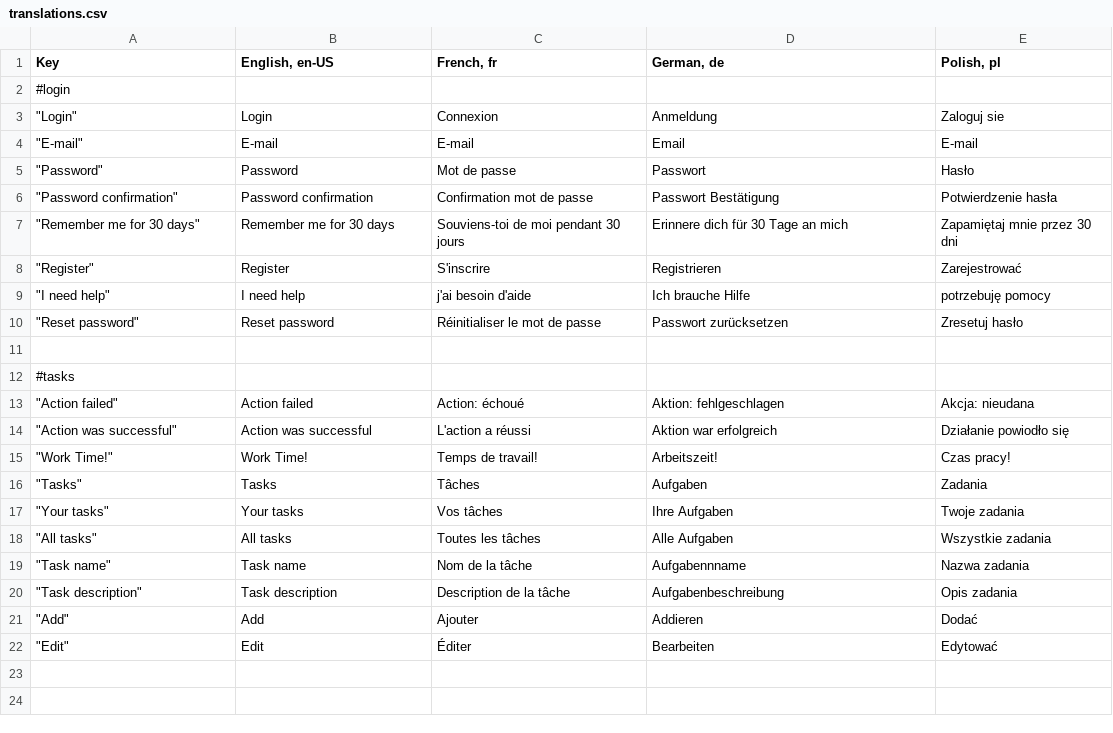
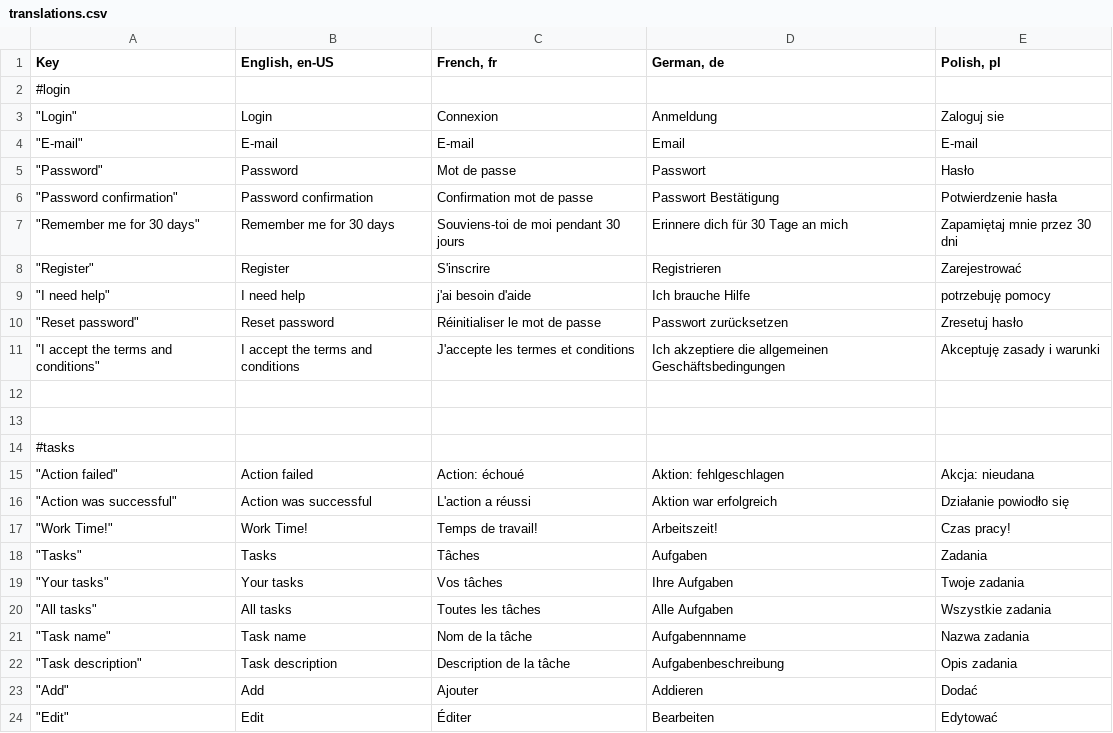
Before and after one commit to mgurg/quasar, a CSV file: translations.csv, drawn as a sheet; the diff names each change by its address in the sheet, - before the commit and + after, or states it on an @@ line.

```diff
--- a/translations.csv
+++ b/translations.csv
+row 11: "I accept the terms and conditions" | I accept the terms and conditions | J'accepte les termes et conditions | Ich akzeptiere die allgemeinen Geschäftsbedingungen | Akceptuję zasady i warunki
+row 12: (empty)
```
Also changed, not shown: 11 other files.
